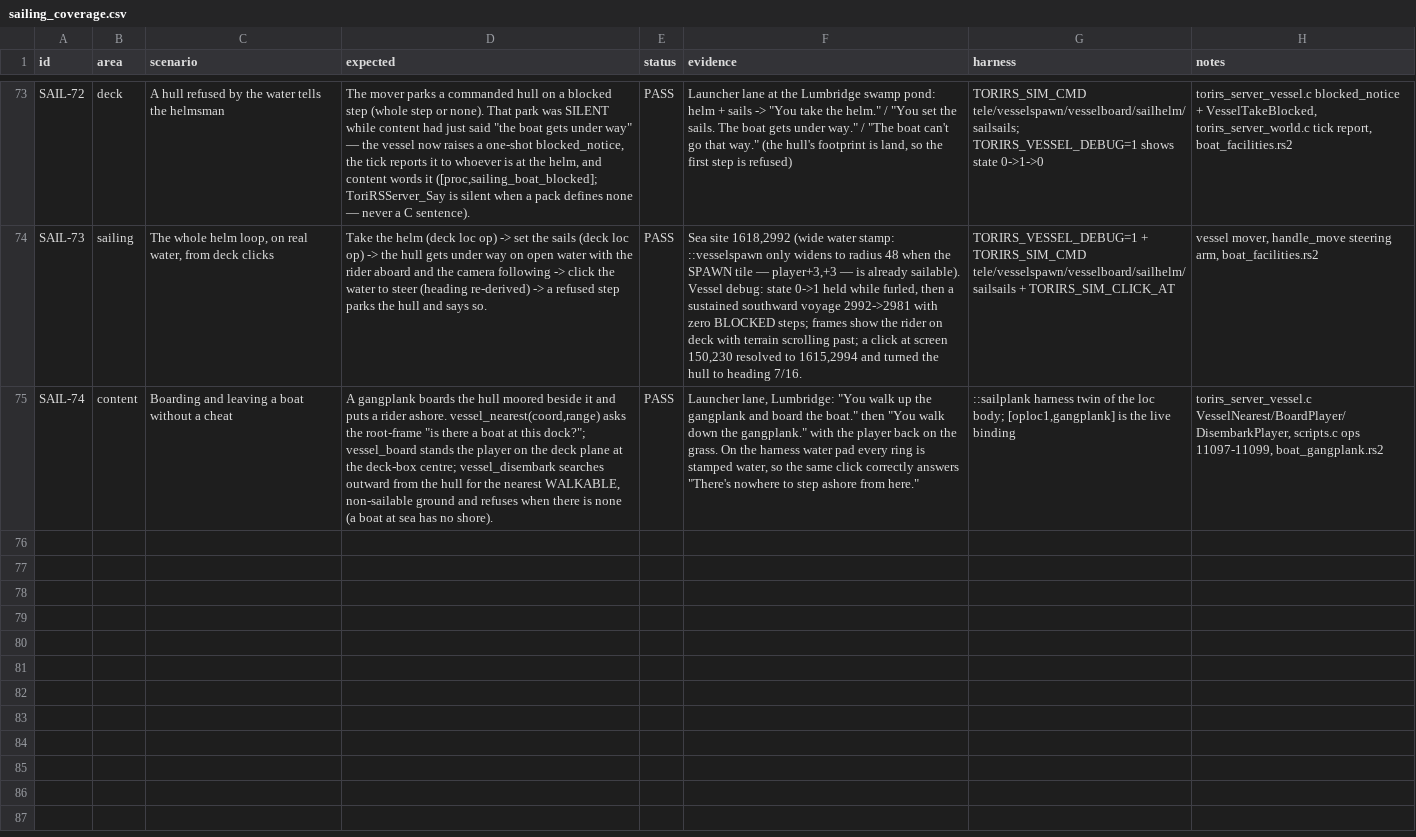
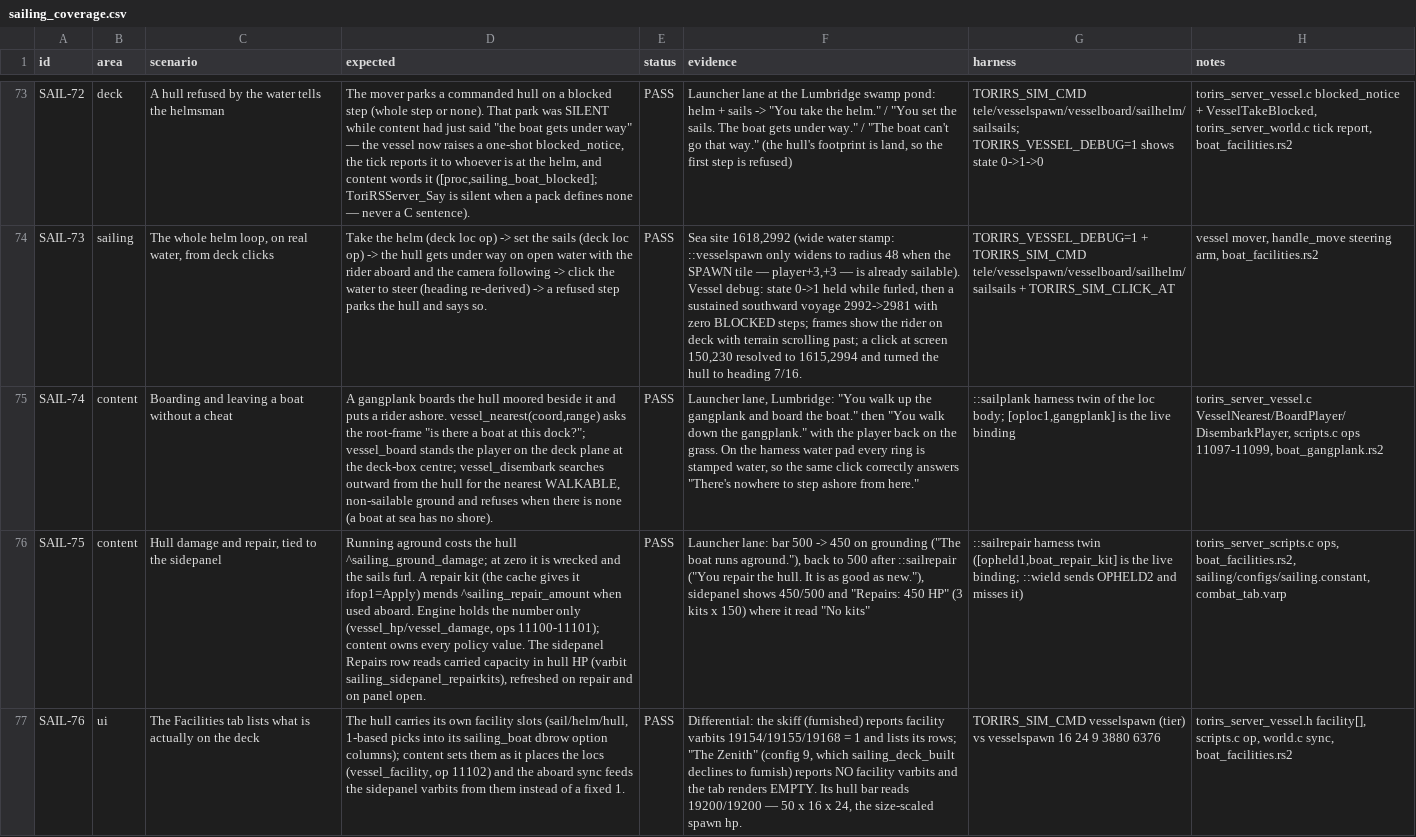
Before and after one commit to MRobertEvers/oldschool-clientc, a CSV file: docs/sailing_coverage.csv, drawn as a sheet; only a part is shown, gaps mark what is left out; the diff names each change by its address in the sheet, - before the commit and + after, or states it on an @@ line.

```diff
--- a/docs/sailing_coverage.csv
+++ b/docs/sailing_coverage.csv
+row 76: SAIL-75 | content | Hull damage and repair, tied to the sidepanel | Running aground costs the hull ^sailing_ground_damage; at zero it is wrecked and the sails furl. A repair kit (the cache gives it ifop1=Apply) mends ^sailing_repair_amount when used aboard. Engine holds the number only (vessel_hp/vessel_damage, ops 11100-11101); content owns every policy value. The sidepanel Repairs row reads carried capacity in hull HP (varbit sailing_sidepanel_repairkits), refreshed on repair and on panel open. | PASS | Launcher lane: bar 500 -> 450 on grounding ("The boat runs aground."), back to 500 after ::sailrepair ("You repair the hull. It is as good as new."), sidepanel shows 450/500 and "Repairs: 450 HP" (3 kits x 150) where it read "No kits" | ::sailrepair harness twin ([opheld1,boat_repair_kit] is the live binding; ::wield sends OPHELD2 and misses it) | torirs_server_scripts.c ops, boat_facilities.rs2, sailing/configs/sailing.constant, combat_tab.varp
+row 77: SAIL-76 | ui | The Facilities tab lists what is actually on the deck | The hull carries its own facility slots (sail/helm/hull, 1-based picks into its sailing_boat dbrow option columns); content sets them as it places the locs (vessel_facility, op 11102) and the aboard sync feeds the sidepanel varbits from them instead of a fixed 1. | PASS | Differential: the skiff (furnished) reports facility varbits 19154/19155/19168 = 1 and lists its rows; "The Zenith" (config 9, which sailing_deck_built declines to furnish) reports NO facility varbits and the tab renders EMPTY. Its hull bar reads 19200/19200 — 50 x 16 x 24, the size-scaled spawn hp. | TORIRS_SIM_CMD vesselspawn (tier) vs vesselspawn 16 24 9 3880 6376 | torirs_server_vessel.h facility[], scripts.c op, world.c sync, boat_facilities.rs2
```
Also changed, not shown: 7 other files.
